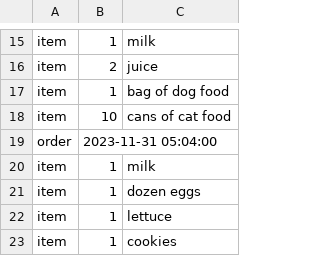
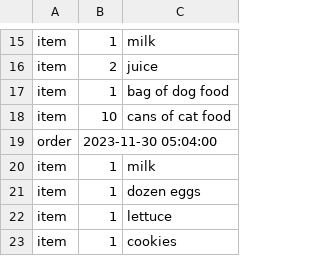
Before and after one commit to bluebox/mp-training, a CSV file: training/java/core/pack/day15/jdbc2/Orders.csv, drawn as a sheet; only a part is shown, gaps mark what is left out; the diff names each change by its address in the sheet, - before the commit and + after, or states it on an @@ line.

```diff
--- a/training/java/core/pack/day15/jdbc2/Orders.csv
+++ b/training/java/core/pack/day15/jdbc2/Orders.csv
-B19: 2023-11-31 05:04:00
+B19: 2023-11-30 05:04:00
```
Also changed, not shown: 14 other files.
